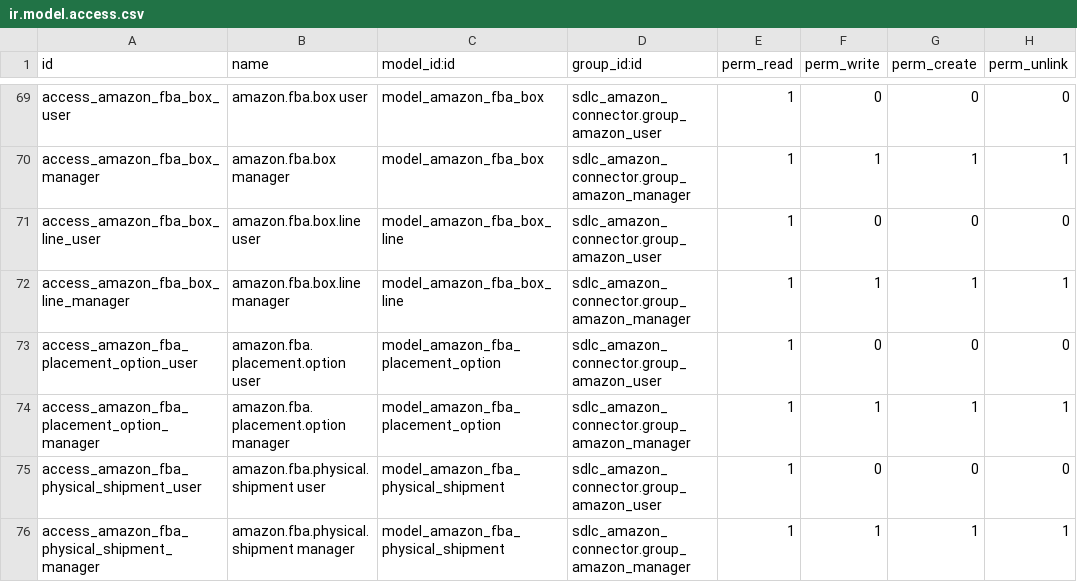
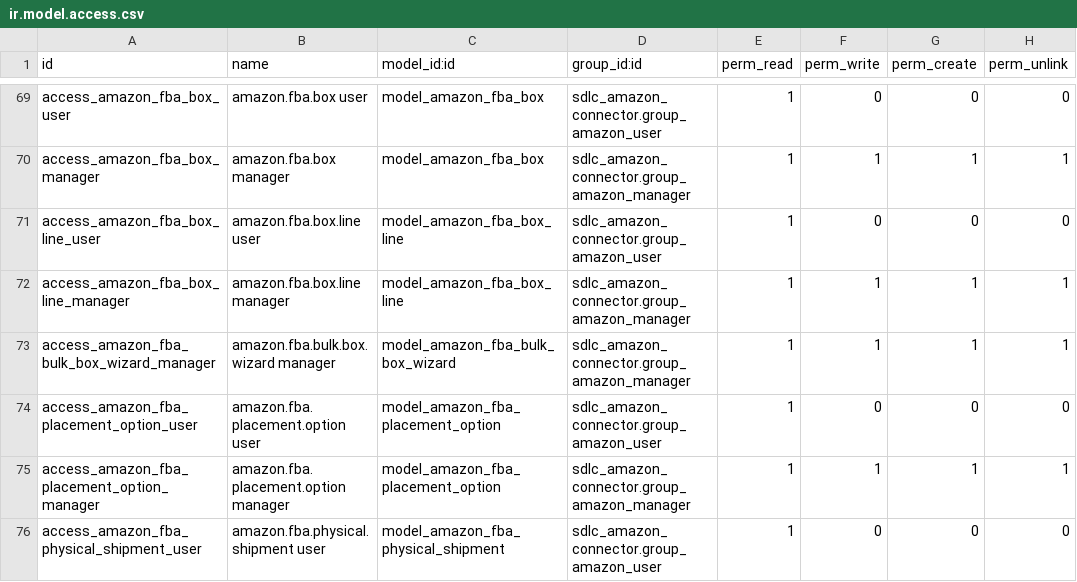
Before and after one commit to Mohamed01097/amazon-odoo, a CSV file: sdlc_amazon_connector/security/ir.model.access.csv, drawn as a sheet; only a part is shown, gaps mark what is left out; the shorter side is filled out with more unchanged rows.

Commit message:
Add bulk box creation wizard and support for item expiration dates in FBA

```diff
--- a/sdlc_amazon_connector/security/ir.model.access.csv
+++ b/sdlc_amazon_connector/security/ir.model.access.csv
@@ -72,2 +72,3 @@ access_amazon_fba_box_line_user,amazon.fba.box.line user,model_amazon_fba_box_li
 access_amazon_fba_box_line_manager,amazon.fba.box.line manager,model_amazon_fba_box_line,sdlc_amazon_connector.group_amazon_manager,1,1,1,1
+access_amazon_fba_bulk_box_wizard_manager,amazon.fba.bulk.box.wizard manager,model_amazon_fba_bulk_box_wizard,sdlc_amazon_connector.group_amazon_manager,1,1,1,1
 access_amazon_fba_placement_option_user,amazon.fba.placement.option user,model_amazon_fba_placement_option,sdlc_amazon_connector.group_amazon_user,1,0,0,0
```
Also changed, not shown: 10 other files.
